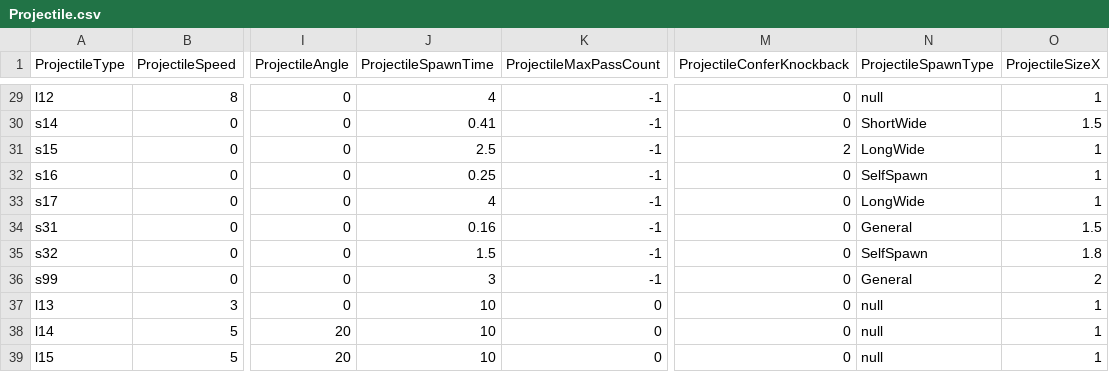
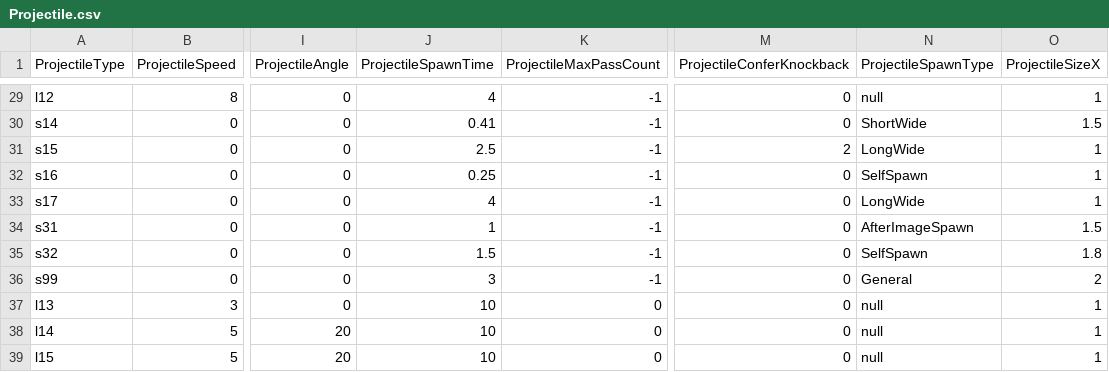
Before and after one commit to yjy1175/AgentCute, a CSV file: Assets/Resources/CSVFile/Projectile.csv, drawn as a sheet; only a part is shown, gaps mark what is left out; the diff names each change by its address in the sheet, - before the commit and + after, or states it on an @@ line.

```diff
--- a/Assets/Resources/CSVFile/Projectile.csv
+++ b/Assets/Resources/CSVFile/Projectile.csv
-J34 (ProjectileSpawnTime): 0.16
+J34 (ProjectileSpawnTime): 1
-N34 (ProjectileSpawnType): General
+N34 (ProjectileSpawnType): AfterImageSpawn
```
Also changed, not shown: Assets/Resources/CSVFile/Skill.csv, 10 other files.
